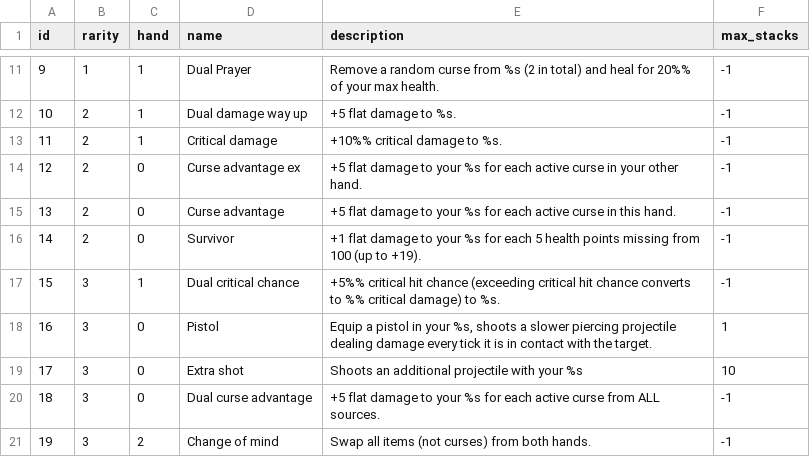
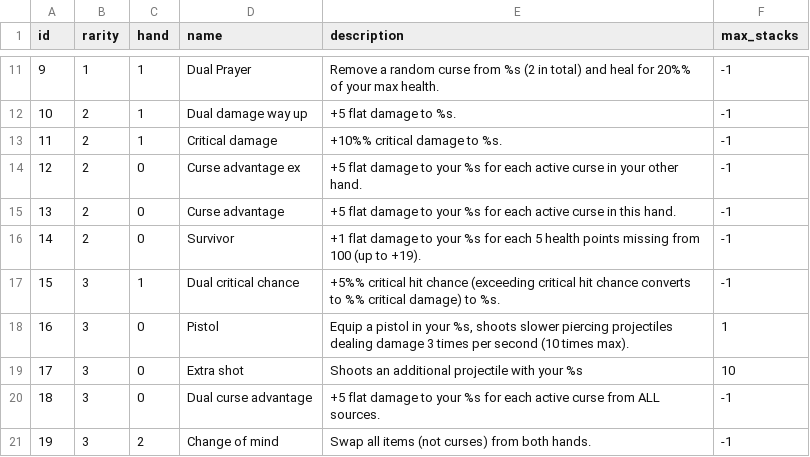
Before and after one commit to Zyko0/Dest, a CSV file: core/building/defs/items.csv, drawn as a sheet; only a part is shown, gaps mark what is left out.

```diff
--- a/core/building/defs/items.csv
+++ b/core/building/defs/items.csv
@@ -17,3 +17,3 @@ id,rarity,hand,name,description,max_stacks
 15,3,1,Dual critical chance,+5%% critical hit chance (exceeding critical hit chance converts to %% critical damage) to %s.,-1
-16,3,0,Pistol,"Equip a pistol in your %s, shoots a slower piercing projectile dealing damage every tick it is in contact with the target.",1
+16,3,0,Pistol,"Equip a pistol in your %s, shoots slower piercing projectiles dealing damage 3 times per second (10 times max).",1
 17,3,0,Extra shot,Shoots an additional projectile with your %s,10
```
Also changed, not shown: 14 other files.
